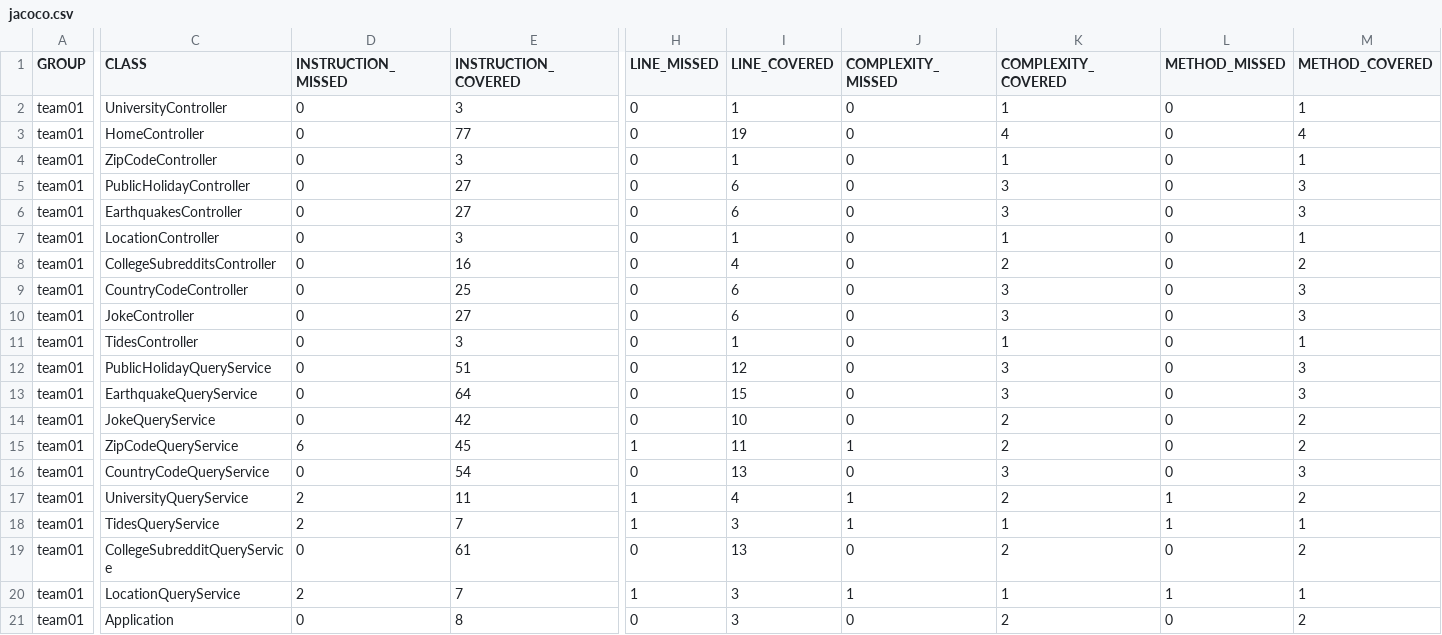
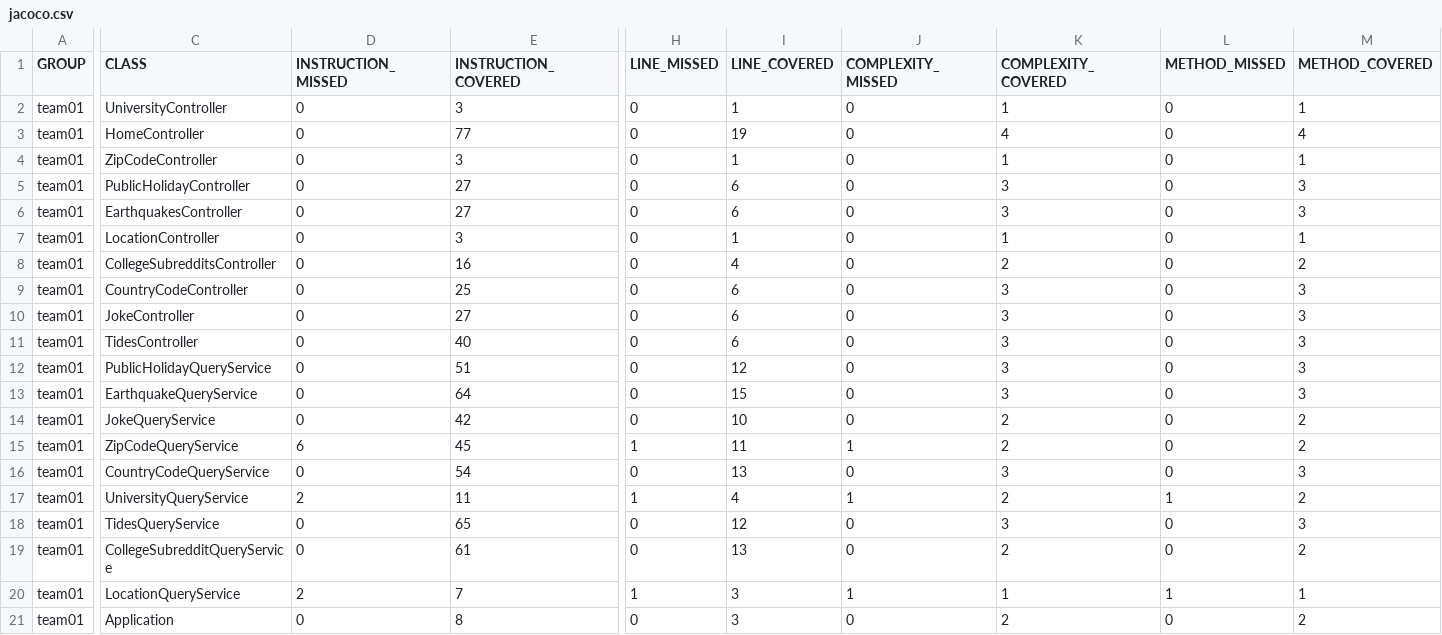
Before and after one commit to ucsb-cs156-s24/team01-s24-5pm-6, a CSV file: jacoco/jacoco.csv, drawn as a sheet; only a part is shown, gaps mark what is left out; the diff names each change by its address in the sheet, - before the commit and + after, or states it on an @@ line.

```diff
--- a/jacoco/jacoco.csv
+++ b/jacoco/jacoco.csv
-E11 (INSTRUCTION_COVERED): 3
+E11 (INSTRUCTION_COVERED): 40
-I11 (LINE_COVERED): 1
+I11 (LINE_COVERED): 6
-K11 (COMPLEXITY_COVERED): 1
+K11 (COMPLEXITY_COVERED): 3
-M11 (METHOD_COVERED): 1
+M11 (METHOD_COVERED): 3
-D18 (INSTRUCTION_MISSED): 2
+D18 (INSTRUCTION_MISSED): 0
-E18 (INSTRUCTION_COVERED): 7
+E18 (INSTRUCTION_COVERED): 65
-H18 (LINE_MISSED): 1
+H18 (LINE_MISSED): 0
-I18 (LINE_COVERED): 3
+I18 (LINE_COVERED): 12
-J18 (COMPLEXITY_MISSED): 1
+J18 (COMPLEXITY_MISSED): 0
-K18 (COMPLEXITY_COVERED): 1
+K18 (COMPLEXITY_COVERED): 3
-L18 (METHOD_MISSED): 1
+L18 (METHOD_MISSED): 0
-M18 (METHOD_COVERED): 1
+M18 (METHOD_COVERED): 3
```
Also changed, not shown: 11 other files.
